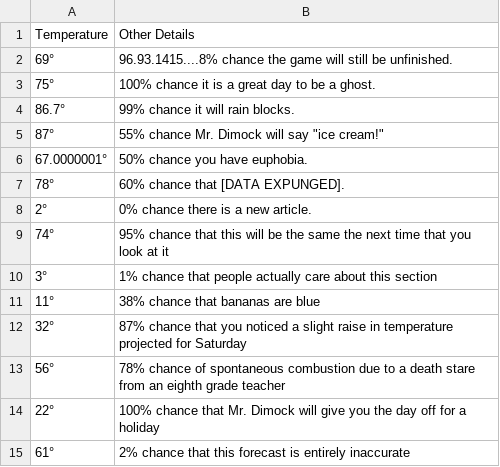
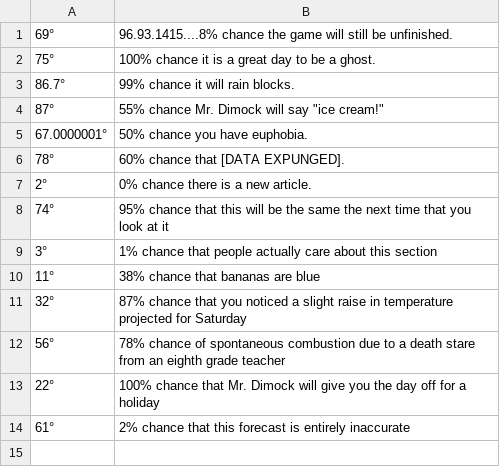
Before and after one commit to FarfetchedNews/FarfetchedNews.github.io, a TSV file: Scripts/weather.tsv, drawn as a sheet.

```diff
--- a/Scripts/weather.tsv
+++ b/Scripts/weather.tsv
@@ -1,2 +1 @@
-Temperature	Other Details
 69°	96.93.1415....8% chance the game will still be unfinished.
```
Also changed, not shown: Scripts/selectedweather.tsv, 1 other file.
